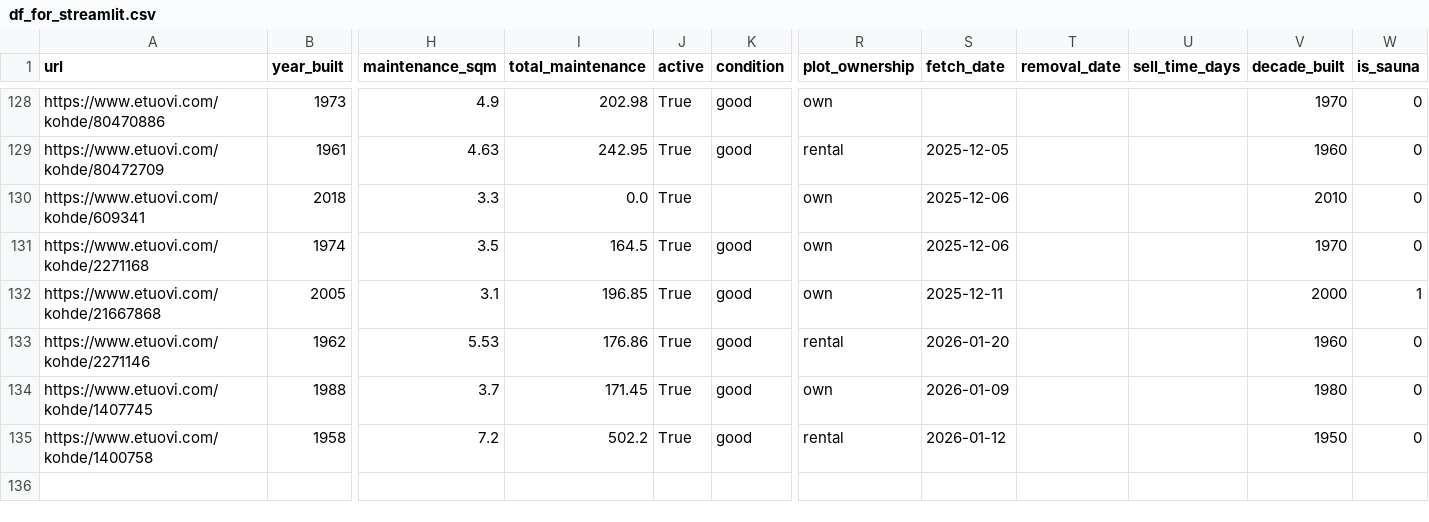
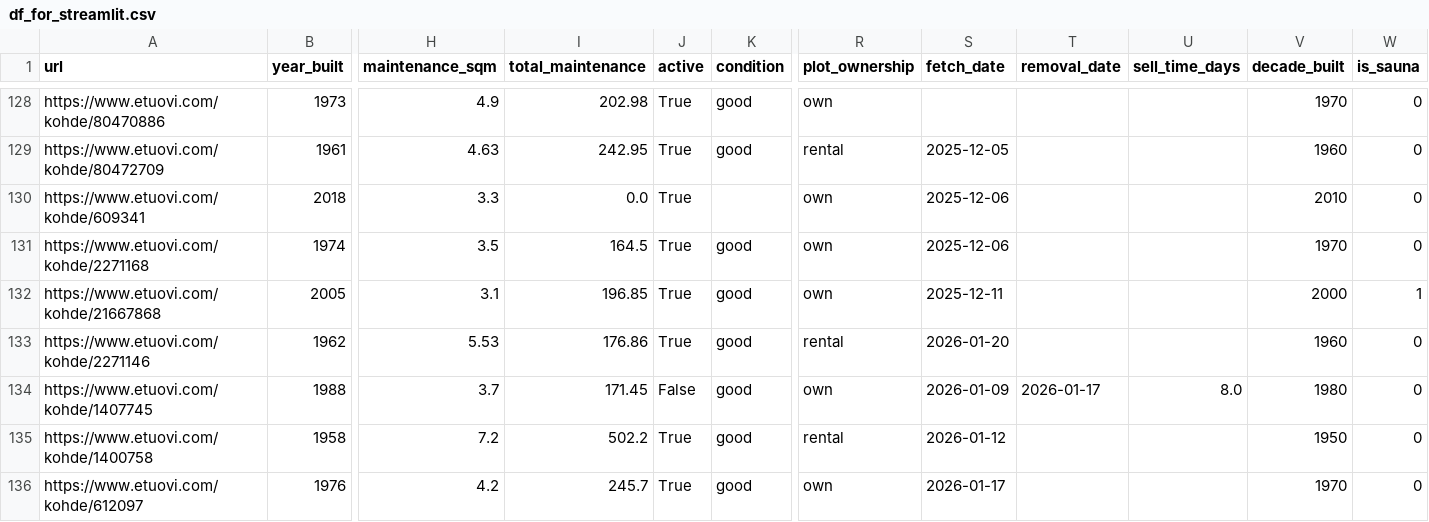
Before and after one commit to setuukka/etuovi, a CSV file: df_for_streamlit.csv, drawn as a sheet; only a part is shown, gaps mark what is left out; rows hold the shown columns only; the diff names each change by its address in the sheet, - before the commit and + after, or states it on an @@ line.

Commit message:
Nightly update Sat Jan 17 05:00:03 AM EET 2026

```diff
--- a/df_for_streamlit.csv
+++ b/df_for_streamlit.csv
-J134 (active): True
+J134 (active): False
-T134 (removal_date): (empty)
+T134 (removal_date): 2026-01-17
-U134 (sell_time_days): (empty)
+U134 (sell_time_days): 8.0
+row 136: https://www.etuovi.com/kohde/612097 | 1976 | 4.2 | 245.7 | True | good | own | 2026-01-17 |  |  | 1970 | 0
```
